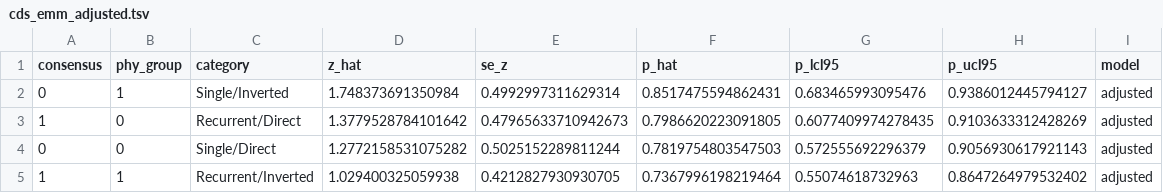
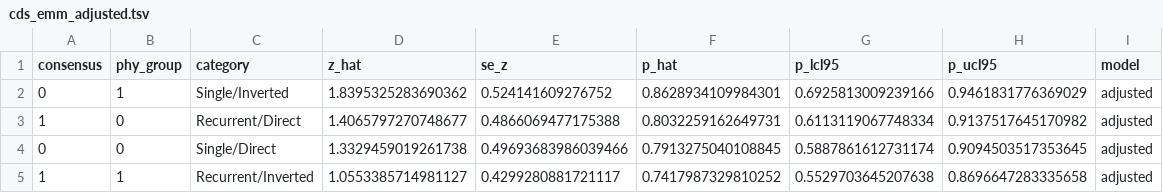
Before and after one commit to SauersML/ferromic, a TSV file: data/cds_emm_adjusted.tsv, drawn as a sheet.

```diff
--- a/data/cds_emm_adjusted.tsv
+++ b/data/cds_emm_adjusted.tsv
@@ -1,5 +1,5 @@
 consensus	phy_group	category	z_hat	se_z	p_hat	p_lcl95	p_ucl95	model
-0	1	Single/Inverted	1.748373691350984	0.4992997311629314	0.8517475594862431	0.683465993095476	0.9386012445794127	adjusted
-1	0	Recurrent/Direct	1.3779528784101642	0.47965633710942673	0.7986620223091805	0.6077409974278435	0.9103633312428269	adjusted
-0	0	Single/Direct	1.2772158531075282	0.5025152289811244	0.7819754803547503	0.572555692296379	0.9056930617921143	adjusted
-1	1	Recurrent/Inverted	1.029400325059938	0.4212827930930705	0.7367996198219464	0.55074618732963	0.8647264979532402	adjusted
+0	1	Single/Inverted	1.8395325283690362	0.524141609276752	0.8628934109984301	0.6925813009239166	0.9461831776369029	adjusted
+1	0	Recurrent/Direct	1.4065797270748677	0.4866069477175388	0.8032259162649731	0.6113119067748334	0.9137517645170982	adjusted
+0	0	Single/Direct	1.3329459019261738	0.49693683986039466	0.7913275040108845	0.5887861612731174	0.9094503517353645	adjusted
+1	1	Recurrent/Inverted	1.0553385714981127	0.4299280881721117	0.7417987329810252	0.5529703645207638	0.8696647283335658	adjusted
```
Also changed, not shown: data/best_tagging_snps_qvalues.tsv, data/cds_conservation_table.tsv, 18 other files.
